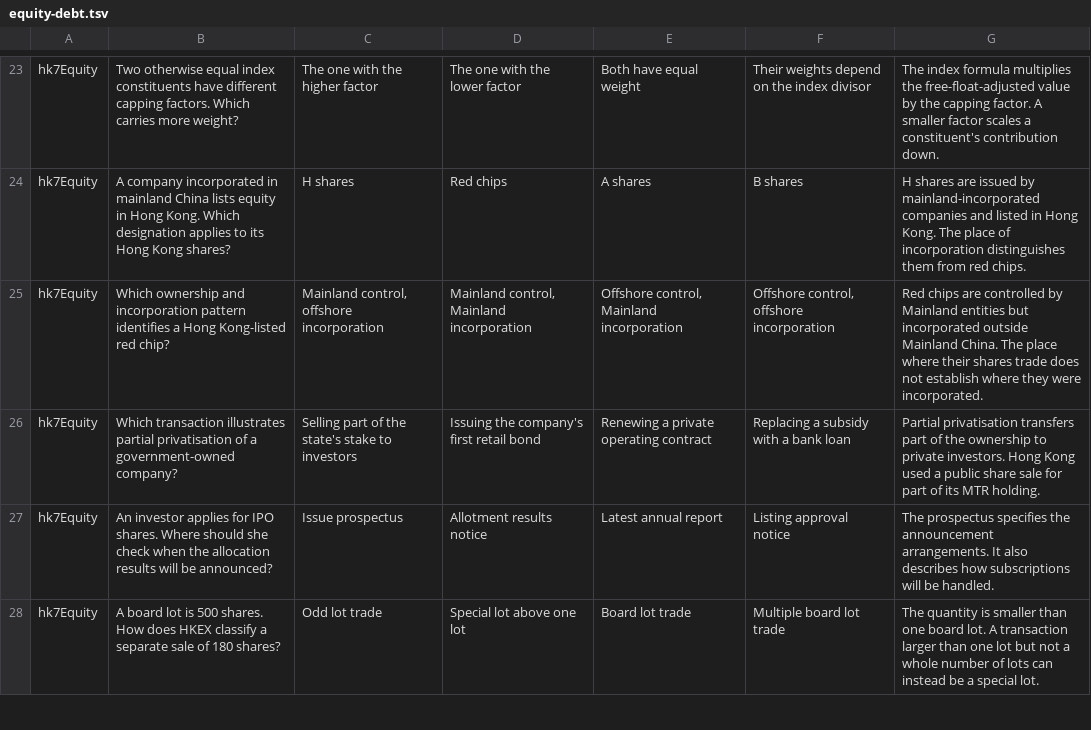
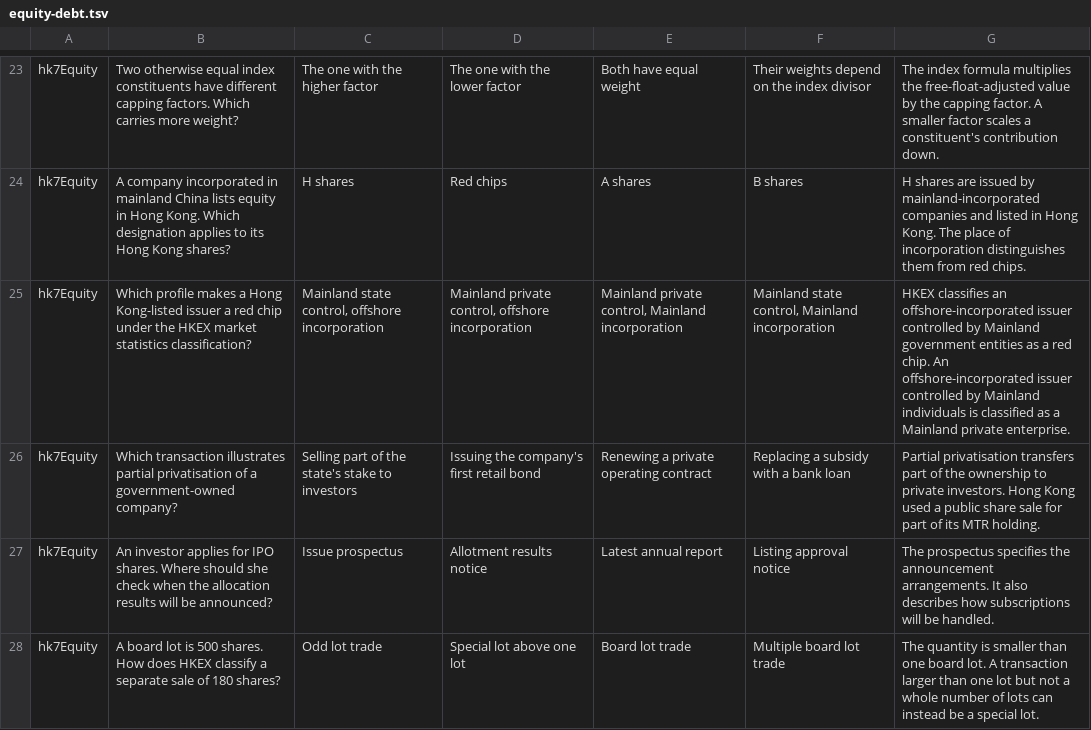
Before and after one commit to johnbr0phy/driving-test-app, a TSV file: tools/practice/hklesfi7/equity-debt.tsv, drawn as a sheet; only a part is shown, gaps mark what is left out.

Commit message:
Clarify Hong Kong instrument and adviser distinctions

```diff
--- a/tools/practice/hklesfi7/equity-debt.tsv
+++ b/tools/practice/hklesfi7/equity-debt.tsv
@@ -24,3 +24,3 @@ hk7Equity	Two otherwise equal index constituents have different capping factors.
 hk7Equity	A company incorporated in mainland China lists equity in Hong Kong. Which designation applies to its Hong Kong shares?	H shares	Red chips	A shares	B shares	H shares are issued by mainland-incorporated companies and listed in Hong Kong. The place of incorporation distinguishes them from red chips.
-hk7Equity	Which ownership and incorporation pattern identifies a Hong Kong-listed red chip?	Mainland control, offshore incorporation	Mainland control, Mainland incorporation	Offshore control, Mainland incorporation	Offshore control, offshore incorporation	Red chips are controlled by Mainland entities but incorporated outside Mainland China. The place where their shares trade does not establish where they were incorporated.
+hk7Equity	Which profile makes a Hong Kong-listed issuer a red chip under the HKEX market statistics classification?	Mainland state control, offshore incorporation	Mainland private control, offshore incorporation	Mainland private control, Mainland incorporation	Mainland state control, Mainland incorporation	HKEX classifies an offshore-incorporated issuer controlled by Mainland government entities as a red chip. An offshore-incorporated issuer controlled by Mainland individuals is classified as a Mainland private enterprise.
 hk7Equity	Which transaction illustrates partial privatisation of a government-owned company?	Selling part of the state's stake to investors	Issuing the company's first retail bond	Renewing a private operating contract	Replacing a subsidy with a bank loan	Partial privatisation transfers part of the ownership to private investors. Hong Kong used a public share sale for part of its MTR holding.
```
Also changed, not shown: tools/practice/hklesfi7/applications.tsv, tools/practice/hklesfi7/derivatives-risk.tsv, 2 other files.
